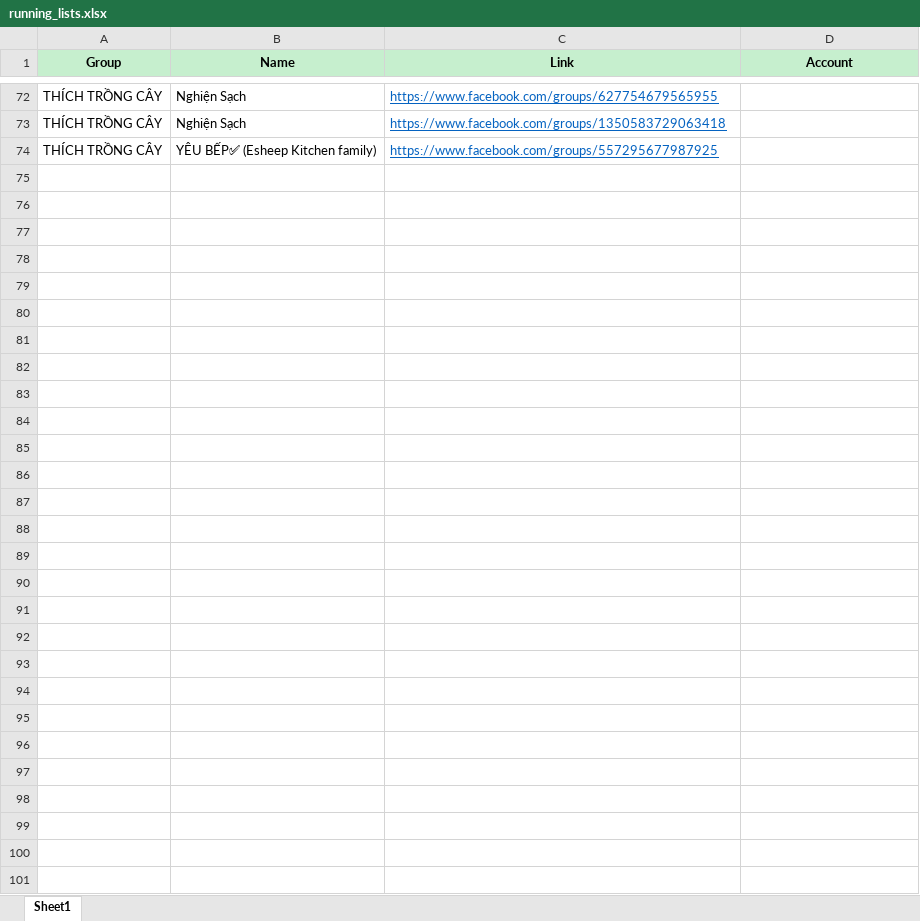
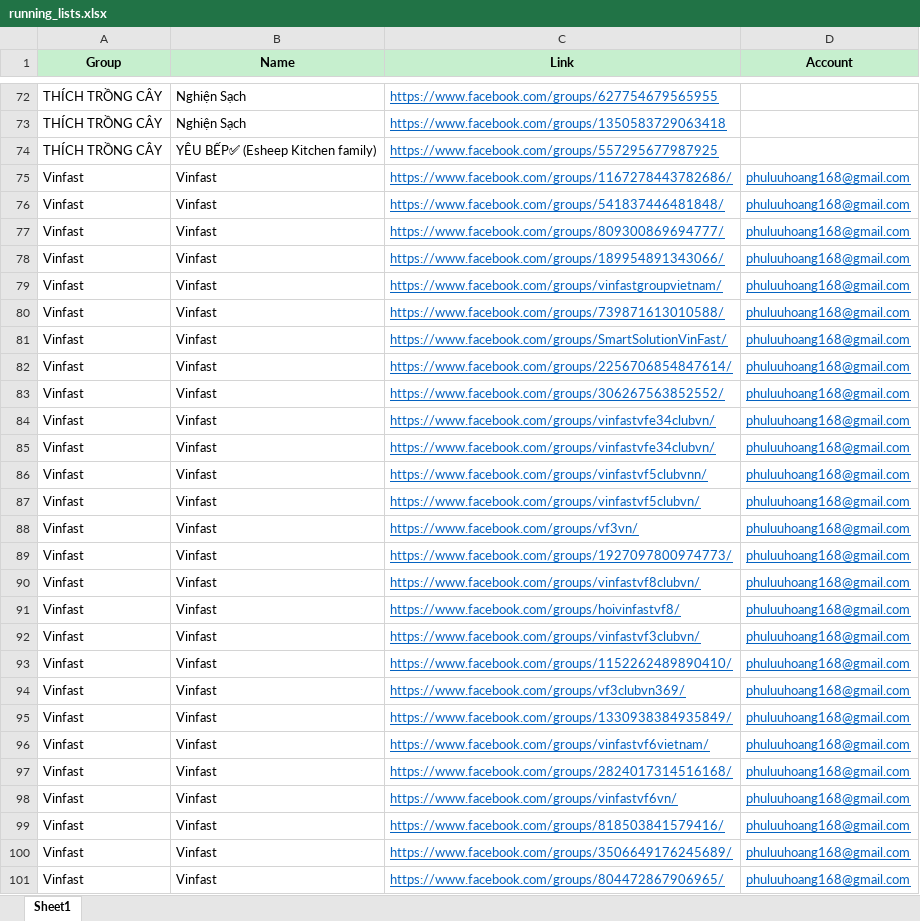
Before and after one commit to SpiritPhu/FB-Affiliate-Bot, an Excel workbook: data/running_lists.xlsx, sheet Sheet1, drawn as a sheet; only a part is shown, gaps mark what is left out; values as stored, in another font and other column widths than the file's, no borders; the diff covers the shown part only; the diff names each change by its address in the sheet, - before the commit and + after, or states it on an @@ line.

```diff
--- a/data/running_lists.xlsx (sheet Sheet1)
+++ b/data/running_lists.xlsx (sheet Sheet1)
+row 75: Vinfast | Vinfast | https://www.facebook.com/groups/1167278443782686/ | phuluuhoang168@gmail.com
+row 76: Vinfast | Vinfast | https://www.facebook.com/groups/541837446481848/ | phuluuhoang168@gmail.com
+row 77: Vinfast | Vinfast | https://www.facebook.com/groups/809300869694777/ | phuluuhoang168@gmail.com
+row 78: Vinfast | Vinfast | https://www.facebook.com/groups/189954891343066/ | phuluuhoang168@gmail.com
+row 79: Vinfast | Vinfast | https://www.facebook.com/groups/vinfastgroupvietnam/ | phuluuhoang168@gmail.com
+row 80: Vinfast | Vinfast | https://www.facebook.com/groups/739871613010588/ | phuluuhoang168@gmail.com
+row 81: Vinfast | Vinfast | https://www.facebook.com/groups/SmartSolutionVinFast/ | phuluuhoang168@gmail.com
+row 82: Vinfast | Vinfast | https://www.facebook.com/groups/2256706854847614/ | phuluuhoang168@gmail.com
+row 83: Vinfast | Vinfast | https://www.facebook.com/groups/306267563852552/ | phuluuhoang168@gmail.com
+row 84: Vinfast | Vinfast | https://www.facebook.com/groups/vinfastvfe34clubvn/ | phuluuhoang168@gmail.com
+row 85: Vinfast | Vinfast | https://www.facebook.com/groups/vinfastvfe34clubvn/ | phuluuhoang168@gmail.com
+row 86: Vinfast | Vinfast | https://www.facebook.com/groups/vinfastvf5clubvnn/ | phuluuhoang168@gmail.com
+row 87: Vinfast | Vinfast | https://www.facebook.com/groups/vinfastvf5clubvn/ | phuluuhoang168@gmail.com
+row 88: Vinfast | Vinfast | https://www.facebook.com/groups/vf3vn/ | phuluuhoang168@gmail.com
+row 89: Vinfast | Vinfast | https://www.facebook.com/groups/1927097800974773/ | phuluuhoang168@gmail.com
+row 90: Vinfast | Vinfast | https://www.facebook.com/groups/vinfastvf8clubvn/ | phuluuhoang168@gmail.com
+row 91: Vinfast | Vinfast | https://www.facebook.com/groups/hoivinfastvf8/ | phuluuhoang168@gmail.com
+row 92: Vinfast | Vinfast | https://www.facebook.com/groups/vinfastvf3clubvn/ | phuluuhoang168@gmail.com
+row 93: Vinfast | Vinfast | https://www.facebook.com/groups/1152262489890410/ | phuluuhoang168@gmail.com
+row 94: Vinfast | Vinfast | https://www.facebook.com/groups/vf3clubvn369/ | phuluuhoang168@gmail.com
+row 95: Vinfast | Vinfast | https://www.facebook.com/groups/1330938384935849/ | phuluuhoang168@gmail.com
+row 96: Vinfast | Vinfast | https://www.facebook.com/groups/vinfastvf6vietnam/ | phuluuhoang168@gmail.com
+row 97: Vinfast | Vinfast | https://www.facebook.com/groups/2824017314516168/ | phuluuhoang168@gmail.com
+row 98: Vinfast | Vinfast | https://www.facebook.com/groups/vinfastvf6vn/ | phuluuhoang168@gmail.com
+row 99: Vinfast | Vinfast | https://www.facebook.com/groups/818503841579416/ | phuluuhoang168@gmail.com
+row 100: Vinfast | Vinfast | https://www.facebook.com/groups/3506649176245689/ | phuluuhoang168@gmail.com
+row 101: Vinfast | Vinfast | https://www.facebook.com/groups/804472867906965/ | phuluuhoang168@gmail.com
```
Also changed, not shown: 20 edited cells elsewhere in this sheet, 9 other files.
